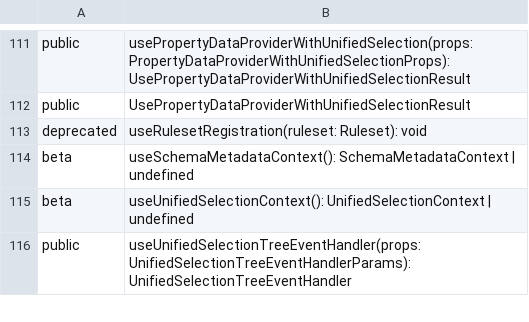
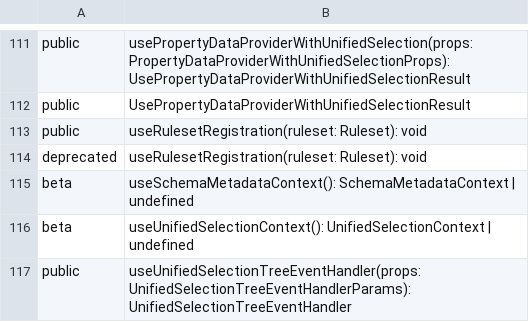
Before and after one commit to iTwin/presentation, a CSV file: packages/components/api/presentation-components.exports.csv, drawn as a sheet; only a part is shown, gaps mark what is left out; the diff names each change by its address in the sheet, - before the commit and + after, or states it on an @@ line.

```diff
--- a/packages/components/api/presentation-components.exports.csv
+++ b/packages/components/api/presentation-components.exports.csv
+row 113: public | useRulesetRegistration(ruleset: Ruleset): void
```
Also changed, not shown: 14 other files.
